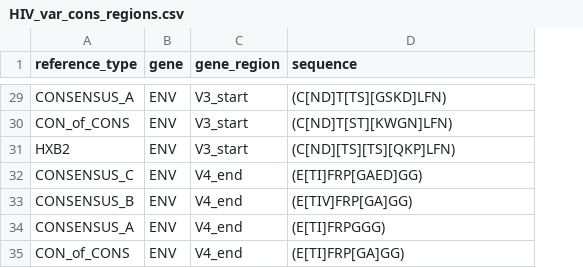
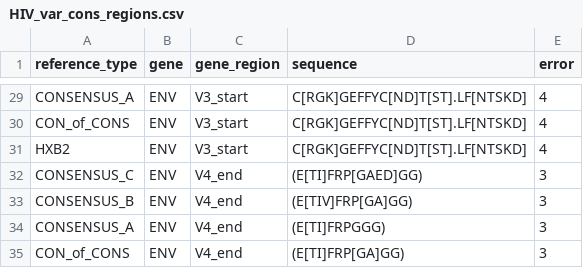
Before and after one commit to ColinAnthony/NGS_processing_pipeline, a CSV file: HIV_var_cons_regions.csv, drawn as a sheet; only a part is shown, gaps mark what is left out; the diff covers the shown part only; the diff names each change by its address in the sheet, - before the commit and + after, or states it on an @@ line.

```diff
--- a/HIV_var_cons_regions.csv
+++ b/HIV_var_cons_regions.csv
+column E (error), rows 29-35: 4 | 4 | 4 | 3 | 3 | 3 | 3
-D29 (sequence): (C[ND]T[TS][GSKD]LFN)
+D29 (sequence): C[RGK]GEFFYC[ND]T[ST].LF[NTSKD]
-D30 (sequence): (C[ND]T[ST][KWGN]LFN)
+D30 (sequence): C[RGK]GEFFYC[ND]T[ST].LF[NTSKD]
-D31 (sequence): (C[ND][TS][TS][QKP]LFN)
+D31 (sequence): C[RGK]GEFFYC[ND]T[ST].LF[NTSKD]
```
Also changed, not shown: 24 edited cells elsewhere in this file, gene_sub_regions_start_end.csv, 2 other files.
